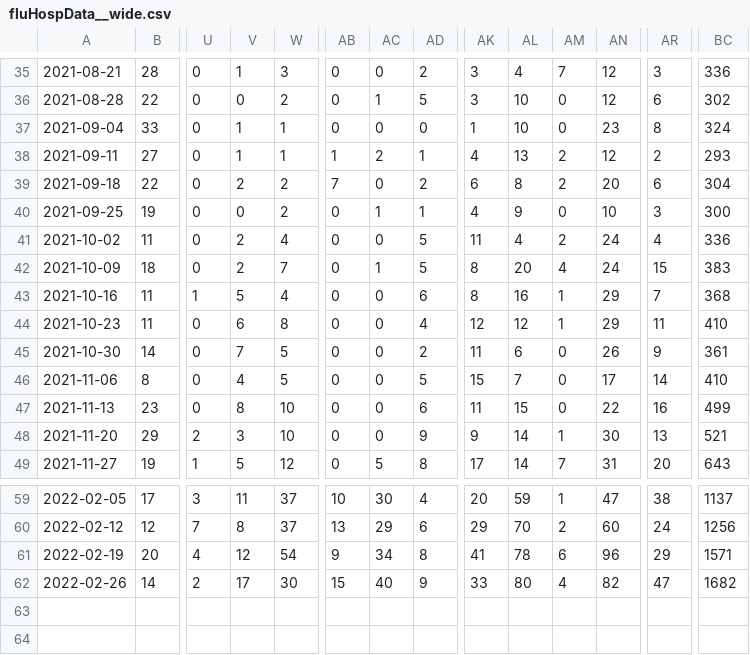
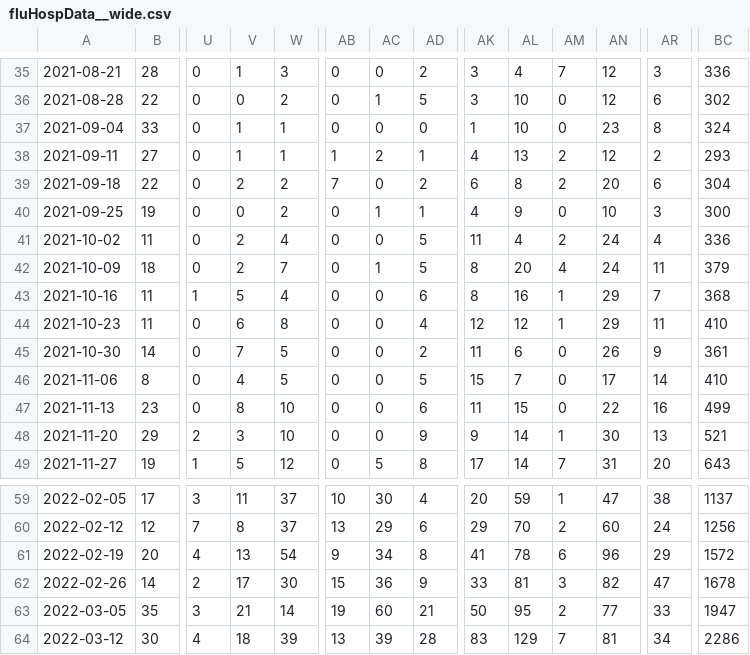
Before and after one commit to computationalUncertaintyLab/FluHospPlot, a CSV file: fluHospData__wide.csv, drawn as a sheet; only a part is shown, gaps mark what is left out; rows hold the shown columns only; the diff names each change by its address in the sheet, - before the commit and + after, or states it on an @@ line.

Commit message:
Flu Hosp data generated on  2022-03-15

```diff
--- a/fluHospData__wide.csv
+++ b/fluHospData__wide.csv
-AR42: 15
+AR42: 11
-BC42: 383
+BC42: 379
-V61: 12
+V61: 13
-BC61: 1571
+BC61: 1572
-AC62: 40
+AC62: 36
-AL62: 80
+AL62: 81
-AM62: 4
+AM62: 3
-BC62: 1682
+BC62: 1678
+row 63: 2022-03-05 | 35 | 3 | 21 | 14 | 19 | 60 | 21 | 50 | 95 | 2 | 77 | 33 | 1947
+row 64: 2022-03-12 | 30 | 4 | 18 | 39 | 13 | 39 | 28 | 83 | 129 | 7 | 81 | 34 | 2286
```
Also changed, not shown: 57 other files.
